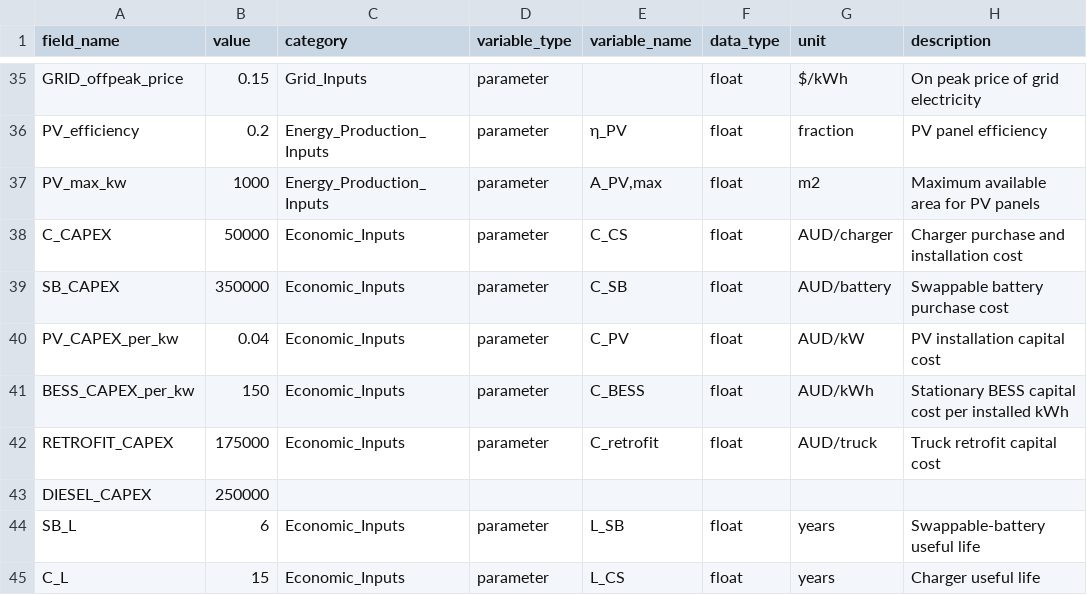
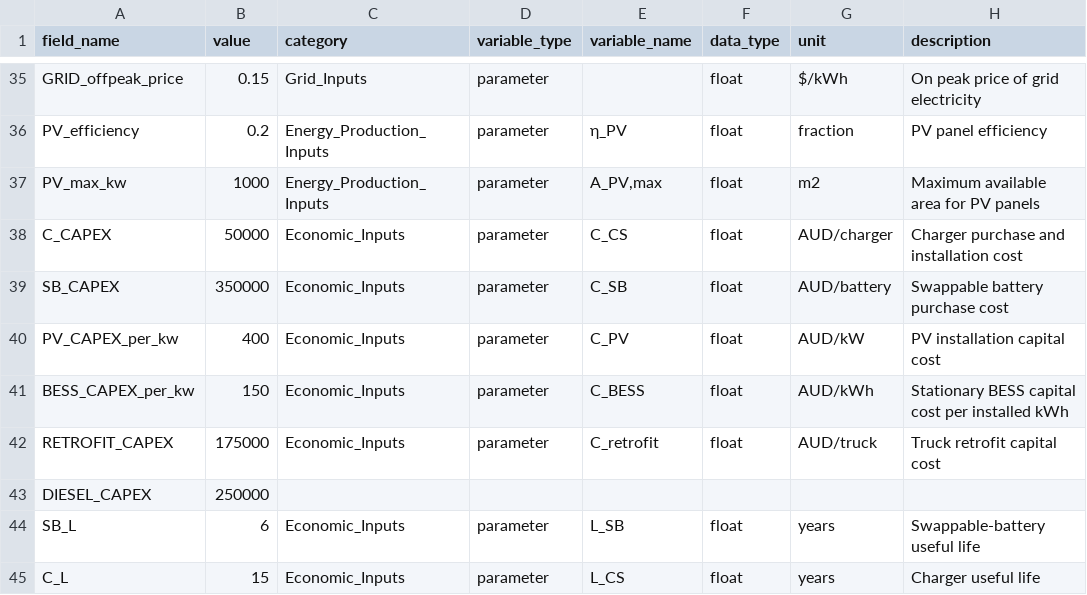
Before and after one commit to dflypas/ENGN4300-Electric-Trucks-, a CSV file: Optimisation Model/input_data.csv, drawn as a sheet; only a part is shown, gaps mark what is left out.

Commit message:
Update input_data.csv

```diff
--- a/Optimisation Model/input_data.csv
+++ b/Optimisation Model/input_data.csv
@@ -39,3 +39,3 @@ C_CAPEX,50000,Economic_Inputs,parameter,C_CS,float,AUD/charger,Charger purchase
 SB_CAPEX,350000,Economic_Inputs,parameter,C_SB,float,AUD/battery,Swappable battery purchase cost
-PV_CAPEX_per_kw,0.04,Economic_Inputs,parameter,C_PV,float,AUD/kW,PV installation capital cost
+PV_CAPEX_per_kw,400,Economic_Inputs,parameter,C_PV,float,AUD/kW,PV installation capital cost
 BESS_CAPEX_per_kw,150,Economic_Inputs,parameter,C_BESS,float,AUD/kWh,Stationary BESS capital cost per installed kWh
```
